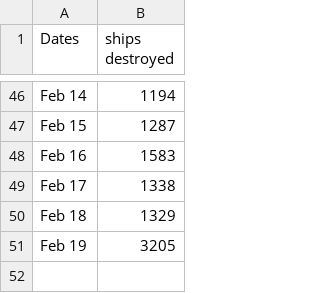
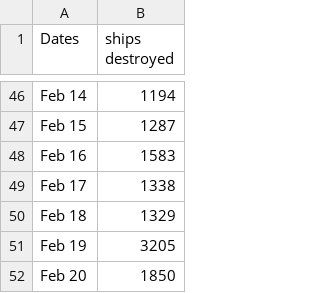
Before and after one commit to wh-info/wh-info.github.io, a CSV file: csv/yc124-ships.csv, drawn as a sheet; only a part is shown, gaps mark what is left out; the diff names each change by its address in the sheet, - before the commit and + after, or states it on an @@ line.

Commit message:
Update yc124-ships.csv

```diff
--- a/csv/yc124-ships.csv
+++ b/csv/yc124-ships.csv
+row 52: Feb 20 | 1850
```
